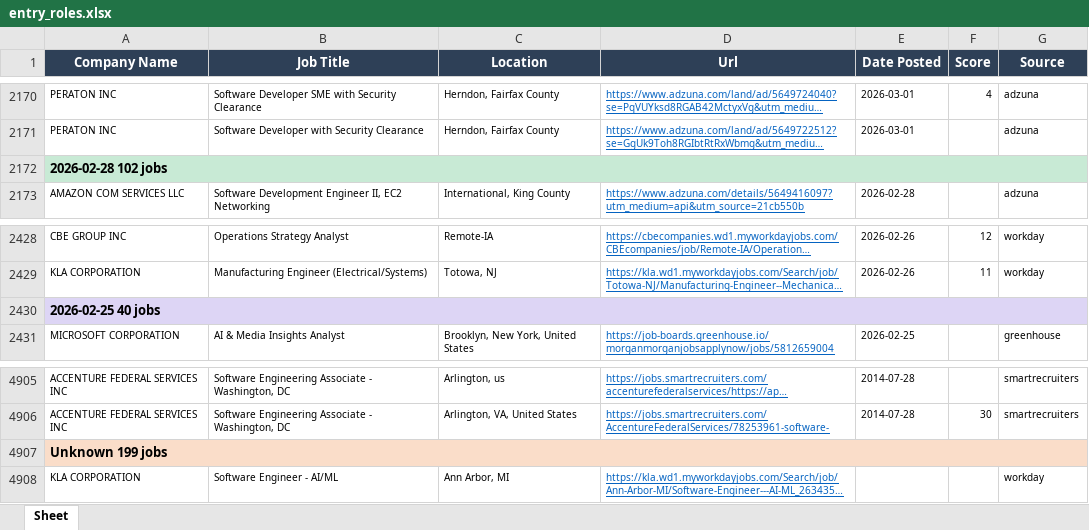
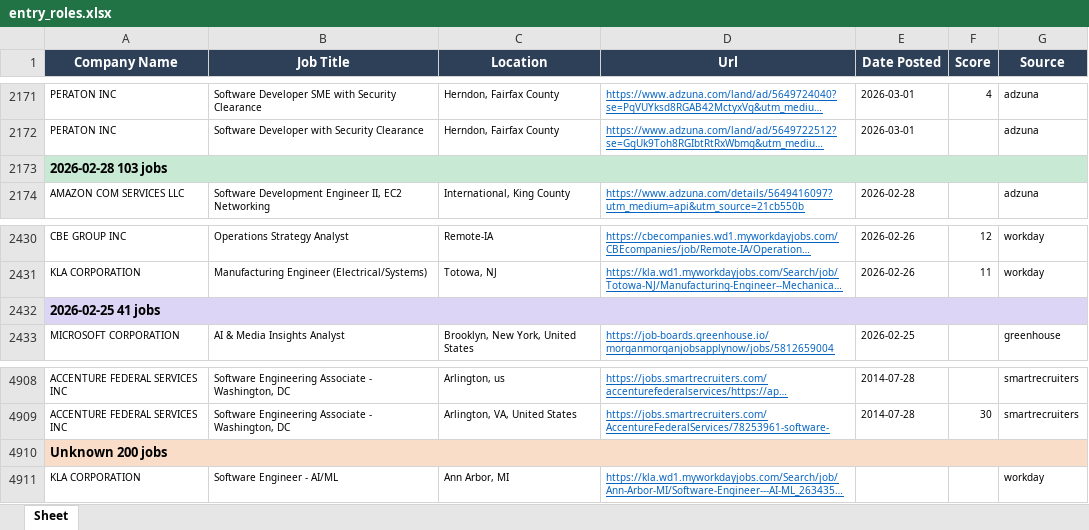
Before and after one commit to egnyani/srx-ent-role-xf, an Excel workbook: output/entry_roles.xlsx, sheet Sheet, drawn as a sheet; only a part is shown, gaps mark what is left out; long unchanged cells end in …; values as stored, in another font and other column widths than the file's, no borders; addresses are those after the commit; the diff covers the shown part only; the diff names each change by its address in the sheet, - before the commit and + after, or states it on an @@ line.

```diff
--- a/output/entry_roles.xlsx (sheet Sheet)
+++ b/output/entry_roles.xlsx (sheet Sheet)
-A2173 (Company Name): 2026-02-28 102 jobs
+A2173 (Company Name): 2026-02-28 103 jobs
-A2432 (Company Name): 2026-02-25 40 jobs
+A2432 (Company Name): 2026-02-25 41 jobs
-A4910 (Company Name): Unknown 199 jobs
+A4910 (Company Name): Unknown 200 jobs
```
Also changed, not shown: 4 added rows and 1 edited cell elsewhere in this sheet, 2 other files.
